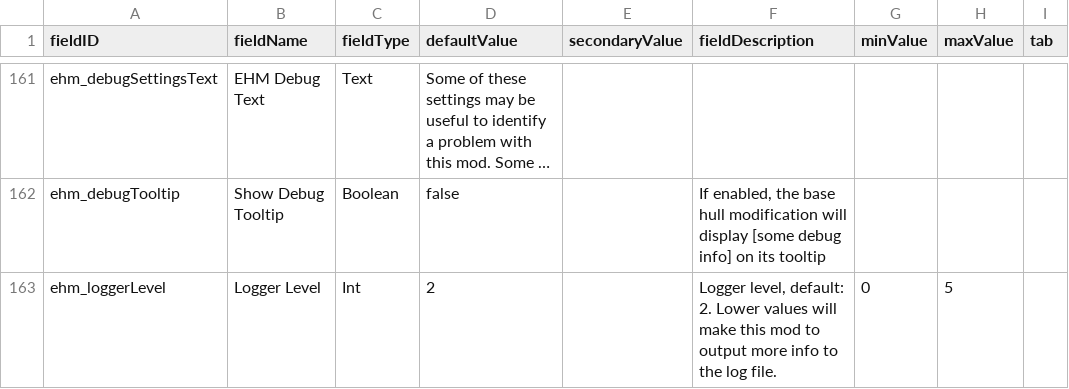
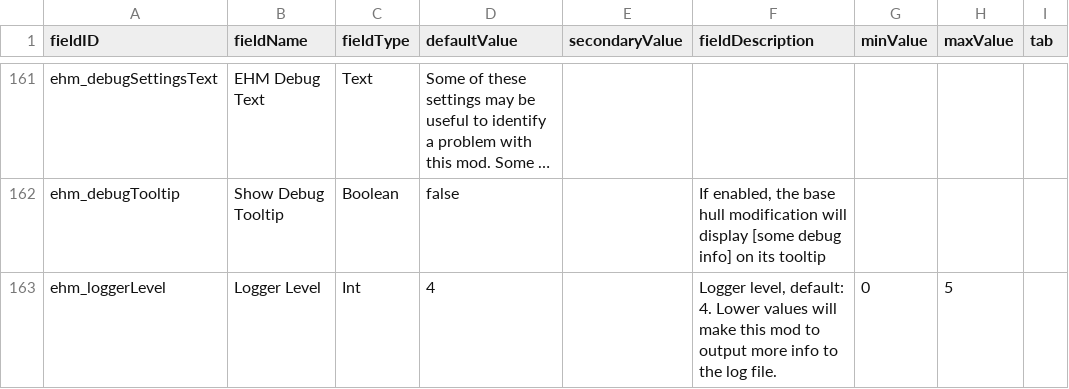
Before and after one commit to lyravega/lyr_ehm, a CSV file: data/config/LunaSettings.csv, drawn as a sheet; only a part is shown, gaps mark what is left out; long unchanged cells end in …; the diff names each change by its address in the sheet, - before the commit and + after, or states it on an @@ line.

```diff
--- a/data/config/LunaSettings.csv
+++ b/data/config/LunaSettings.csv
-D163 (defaultValue): 2
+D163 (defaultValue): 4
-F163 (fieldDescription): …level, default: 2. Lower values…
+F163 (fieldDescription): …level, default: 4. Lower values…
```
Also changed, not shown: 4 other files.
